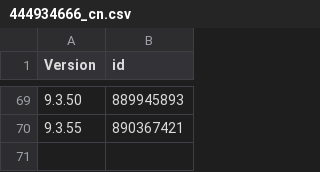
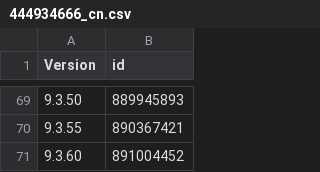
Before and after one commit to invalidunit/cac_tg, a CSV file: Library/Record/com.nan.cac/444934666_cn.csv, drawn as a sheet; only a part is shown, gaps mark what is left out.

```diff
--- a/Library/Record/com.nan.cac/444934666_cn.csv
+++ b/Library/Record/com.nan.cac/444934666_cn.csv
@@ -70 +70,2 @@ Version,id
 9.3.55,890367421
+9.3.60,891004452
```
Also changed, not shown: 1 other file.
